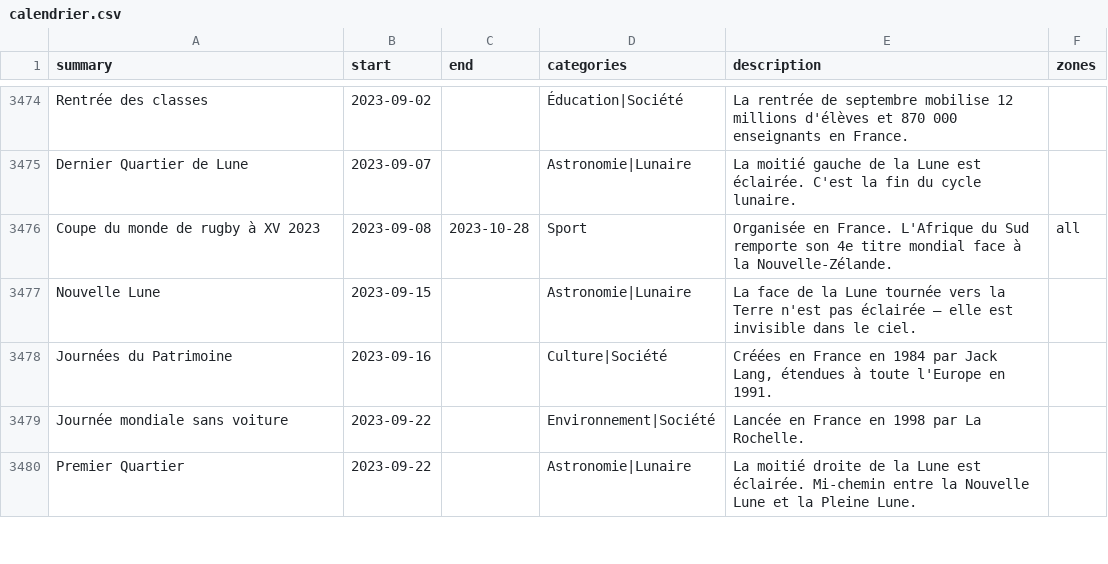
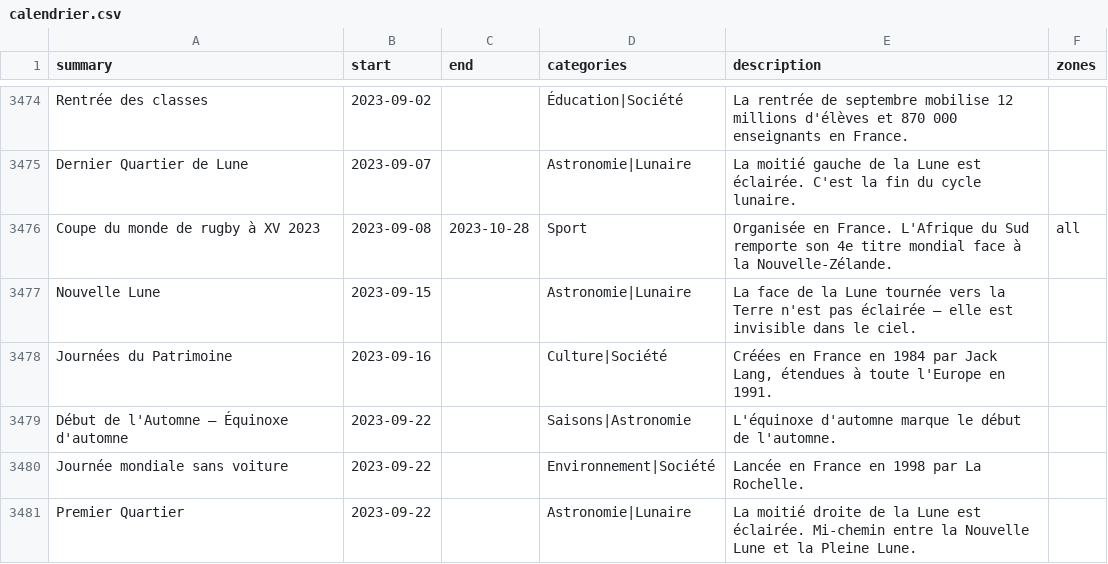
Before and after one commit to TiboTsr/calendrier-france-ics, a CSV file: calendrier.csv, drawn as a sheet; only a part is shown, gaps mark what is left out; the diff covers the shown part only.

```diff
--- a/calendrier.csv
+++ b/calendrier.csv
@@ -3478,2 +3478,3 @@ Nouvelle Lune,2023-09-15,,Astronomie|Lunaire,La face de la Lune tournée vers la
 Journées du Patrimoine,2023-09-16,,Culture|Société,"Créées en France en 1984 par Jack Lang, étendues à toute l'Europe en 1991.",
+Début de l'Automne — Équinoxe d'automne,2023-09-22,,Saisons|Astronomie,L'équinoxe d'automne marque le début de l'automne.,
 Journée mondiale sans voiture,2023-09-22,,Environnement|Société,Lancée en France en 1998 par La Rochelle.,
```
Also changed, not shown: 3 added rows, 4 removed rows and 8 edited cells elsewhere in this file, 12 other files.
